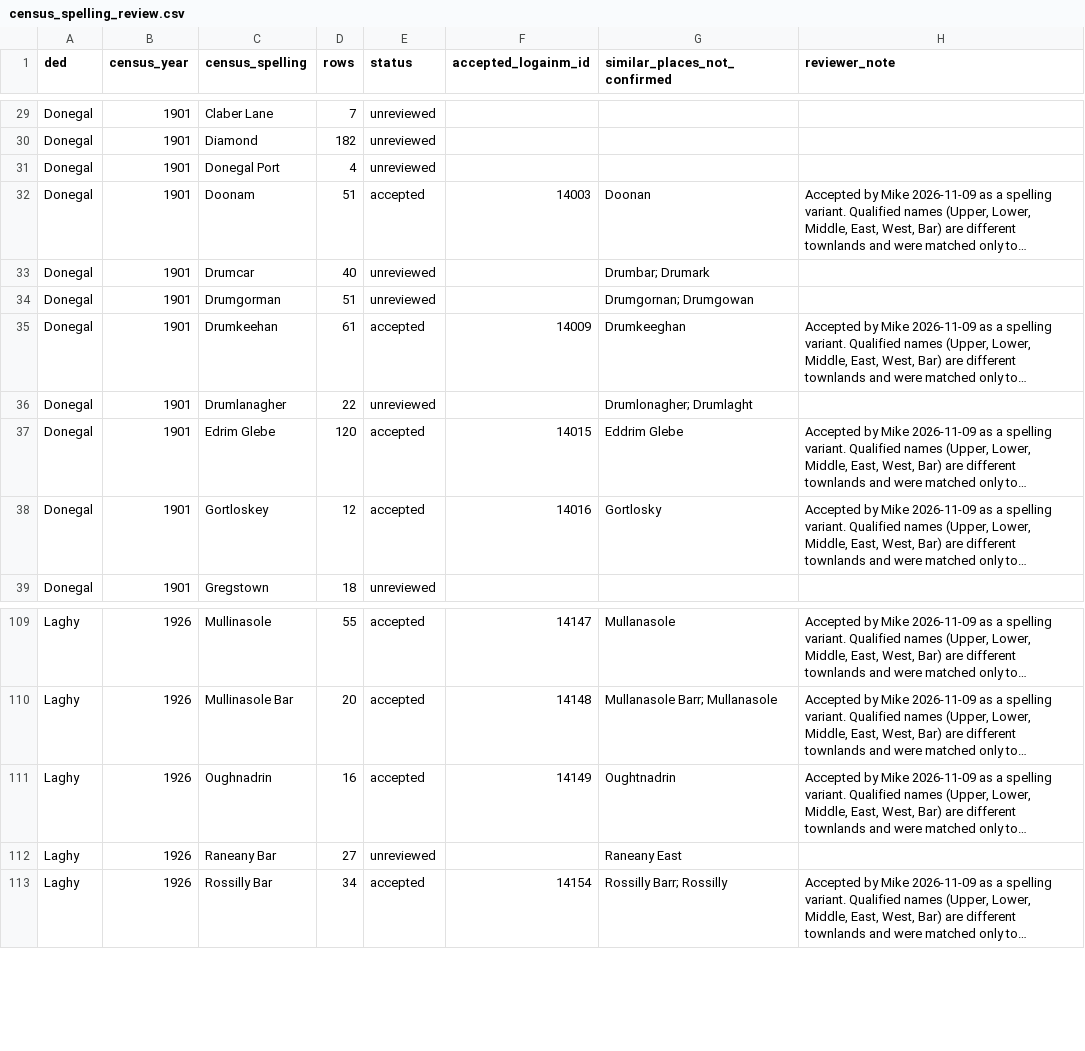
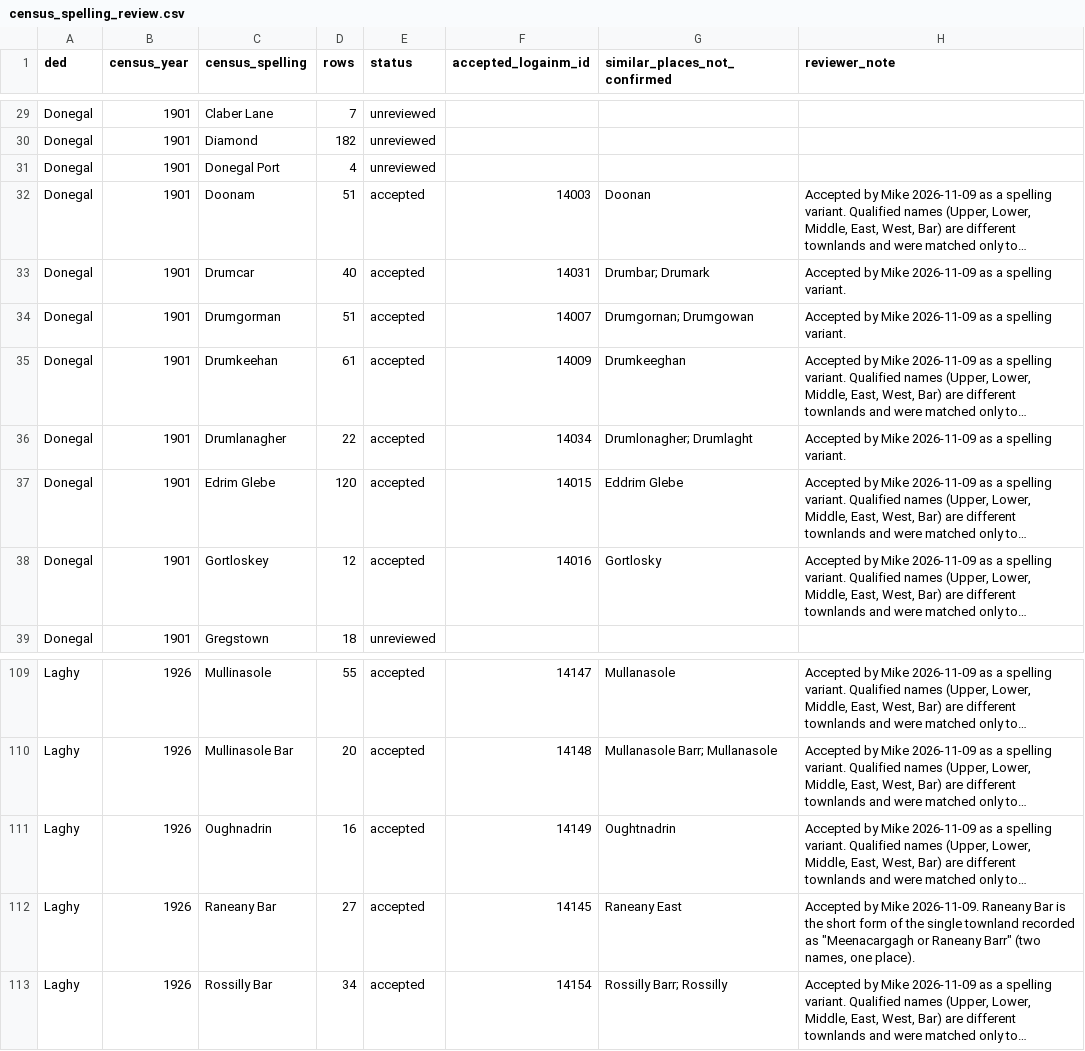
Before and after one commit to mjsmulligan/donegal-townlands, a CSV file: data/processed/places/census_spelling_review.csv, drawn as a sheet; only a part is shown, gaps mark what is left out; long unchanged cells end in …; the diff names each change by its address in the sheet, - before the commit and + after, or states it on an @@ line.

```diff
--- a/data/processed/places/census_spelling_review.csv
+++ b/data/processed/places/census_spelling_review.csv
-E33:E34 (status): unreviewed
+E33:E34 (status): accepted
-F33 (accepted_logainm_id): (empty)
+F33 (accepted_logainm_id): 14031
-H33:H34 (reviewer_note): (empty)
+H33:H34 (reviewer_note): Accepted by Mike 2026-11-09 as a spelling variant.
-F34 (accepted_logainm_id): (empty)
+F34 (accepted_logainm_id): 14007
-E36 (status): unreviewed
+E36 (status): accepted
-F36 (accepted_logainm_id): (empty)
+F36 (accepted_logainm_id): 14034
-H36 (reviewer_note): (empty)
+H36 (reviewer_note): Accepted by Mike 2026-11-09 as a spelling variant.
-E112 (status): unreviewed
+E112 (status): accepted
-F112 (accepted_logainm_id): (empty)
+F112 (accepted_logainm_id): 14145
-H112 (reviewer_note): (empty)
+H112 (reviewer_note): Accepted by Mike 2026-11-09. Raneany Bar is the short form of the single townland recorded as "Meenacargagh or Raneany Barr" (two names, one place).
```
Also changed, not shown: 13 other files.
